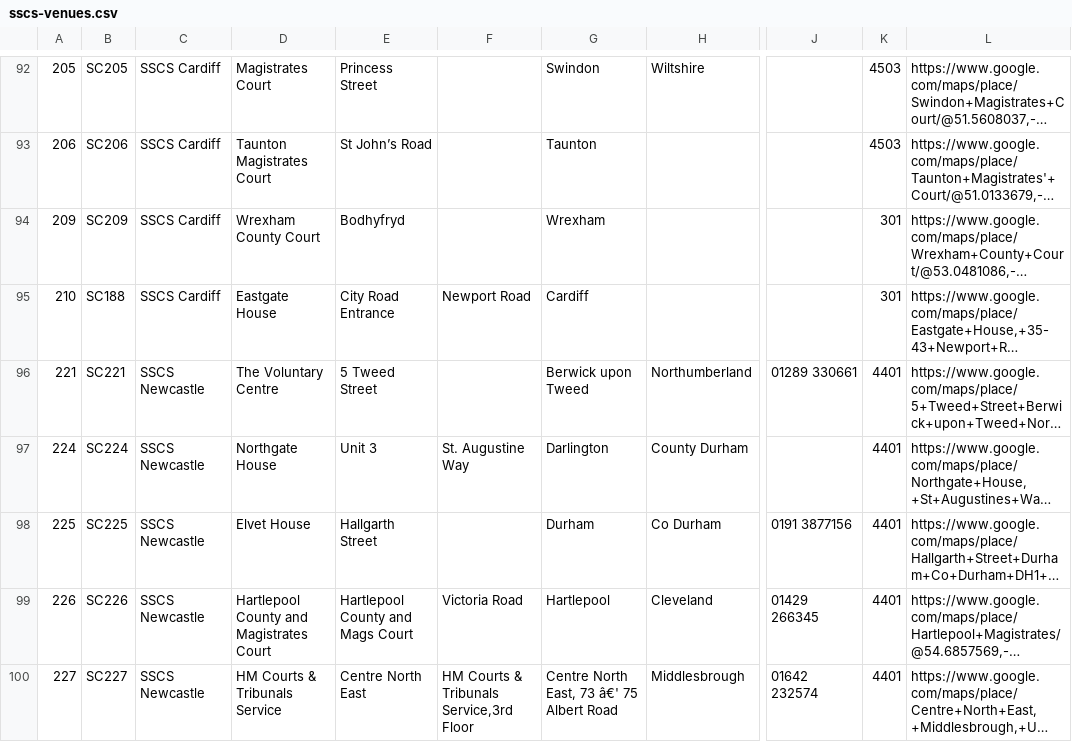
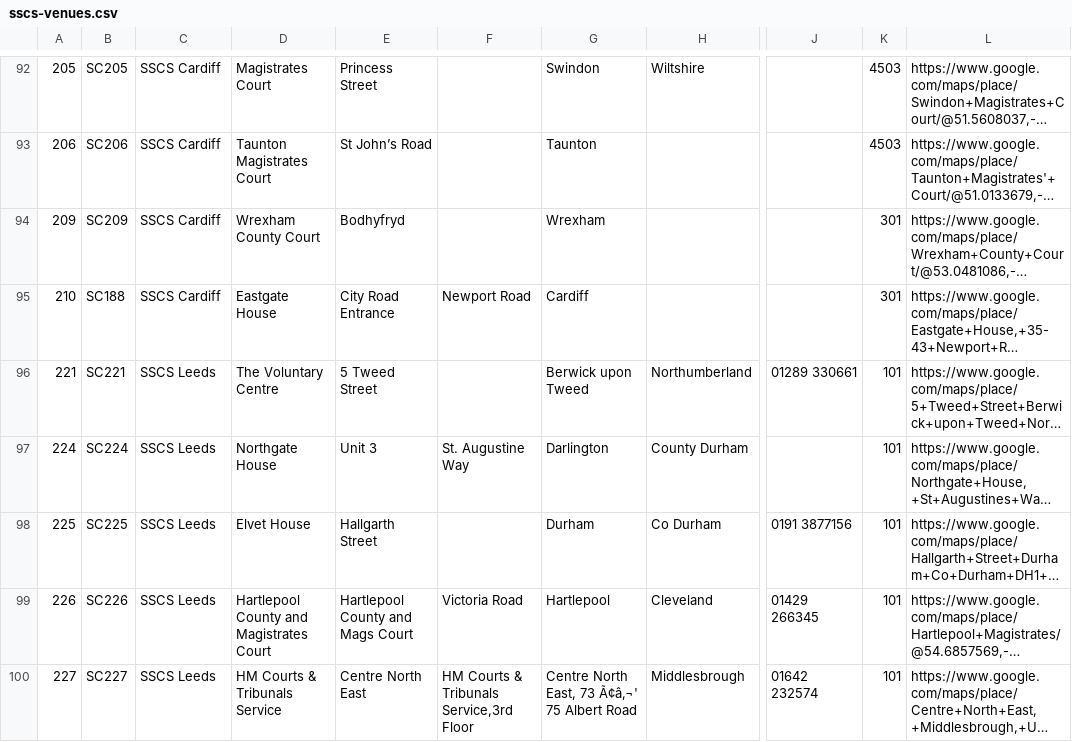
Before and after one commit to hmcts/sscs-common, a CSV file: src/main/resources/reference-data/sscs-venues.csv, drawn as a sheet; only a part is shown, gaps mark what is left out; long unchanged cells end in …; the diff covers the shown part only; the diff names each change by its address in the sheet, - before the commit and + after, or states it on an @@ line.

Commit message:
SSCS-7550: Reference data – Update Airlookup – Newcastle RPC to Leeds RPC

```diff
--- a/src/main/resources/reference-data/sscs-venues.csv
+++ b/src/main/resources/reference-data/sscs-venues.csv
-C96:C100: SSCS Newcastle
+C96:C100: SSCS Leeds
-K96:K100: 4401
+K96:K100: 101
-G100: Centre North East, 73 â€' 75 Albert Road
+G100: Centre North East, 73 Ã¢â‚¬' 75 Albert Road
```
Also changed, not shown: 20 edited cells elsewhere in this file, 3 other files.
